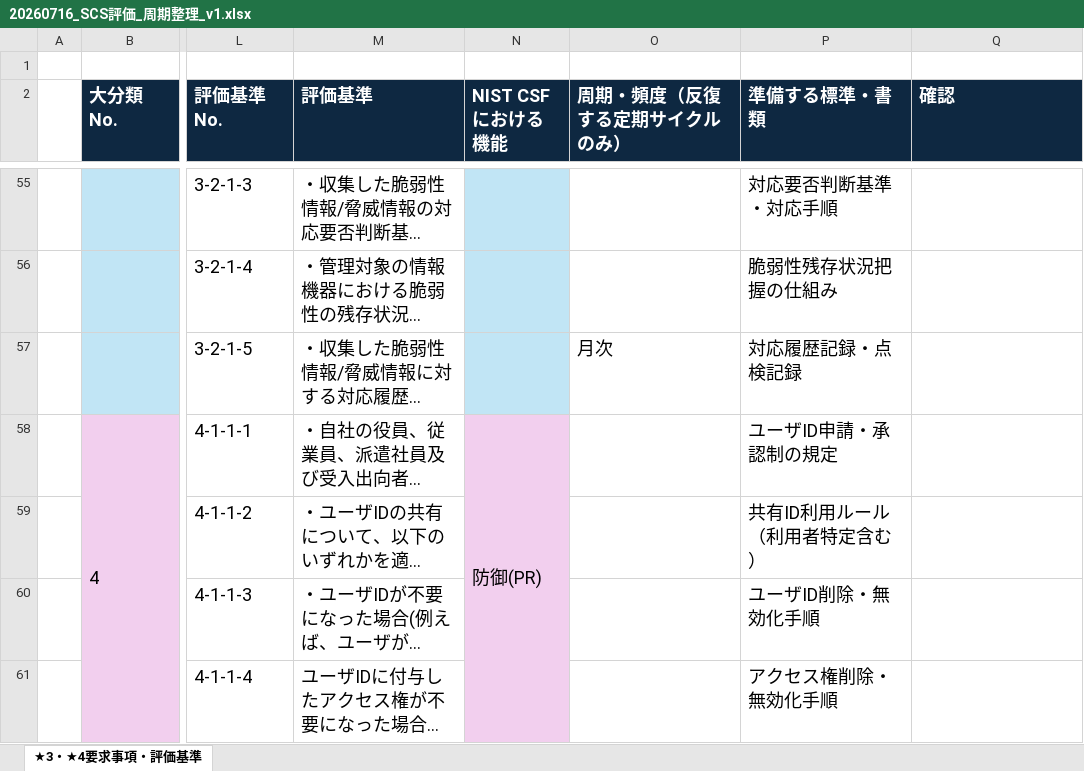
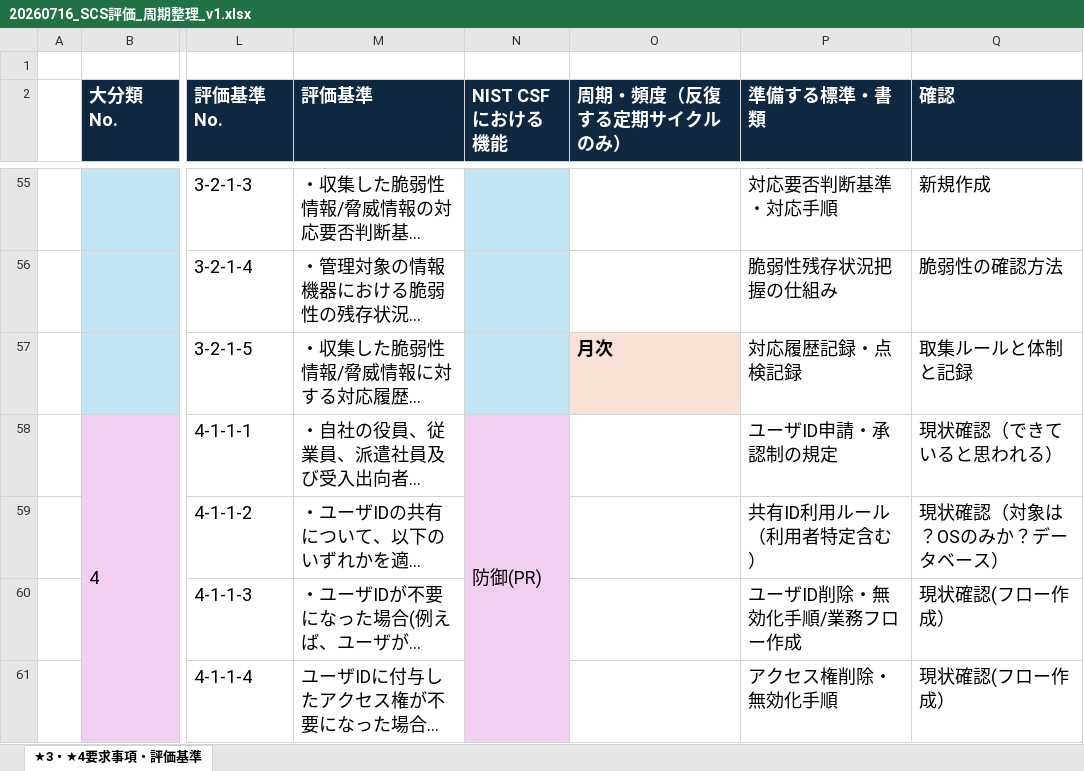
Before and after one commit to katotomoyasu/shiryo, an Excel workbook: 009 SCS評価について/20260716_SCS評価_周期整理_v1.xlsx, sheet ★3・★4要求事項・評価基準, drawn as a sheet; only a part is shown, gaps mark what is left out; long unchanged cells end in …; values as stored, in another font and other column widths than the file's, no borders; the diff covers the shown part only; the diff names each change by its address in the sheet, - before the commit and + after, or states it on an @@ line.

```diff
--- a/009 SCS評価について/20260716_SCS評価_周期整理_v1.xlsx (sheet ★3・★4要求事項・評価基準)
+++ b/009 SCS評価について/20260716_SCS評価_周期整理_v1.xlsx (sheet ★3・★4要求事項・評価基準)
-Q55 (確認): (empty)
+Q55 (確認): 新規作成
-Q56 (確認): (empty)
+Q56 (確認): 脆弱性の確認方法
@@ O57 fill: none → #FAE3D6, bold: off → on @@
-Q57 (確認): (empty)
+Q57 (確認): 取集ルールと体制と記録
-Q58 (確認): (empty)
+Q58 (確認): 現状確認（できていると思われる）
-Q59 (確認): (empty)
+Q59 (確認): 現状確認（対象は？OSのみか？データベース）
-P60 (準備する標準・書類): ユーザID削除・無効化手順
+P60 (準備する標準・書類): ユーザID削除・無効化手順/業務フロー作成
-Q60:Q61 (確認): (empty)
+Q60:Q61 (確認): 現状確認(フロー作成）
```
Also changed, not shown: 116 edited cells elsewhere in this sheet, 5 other files.
